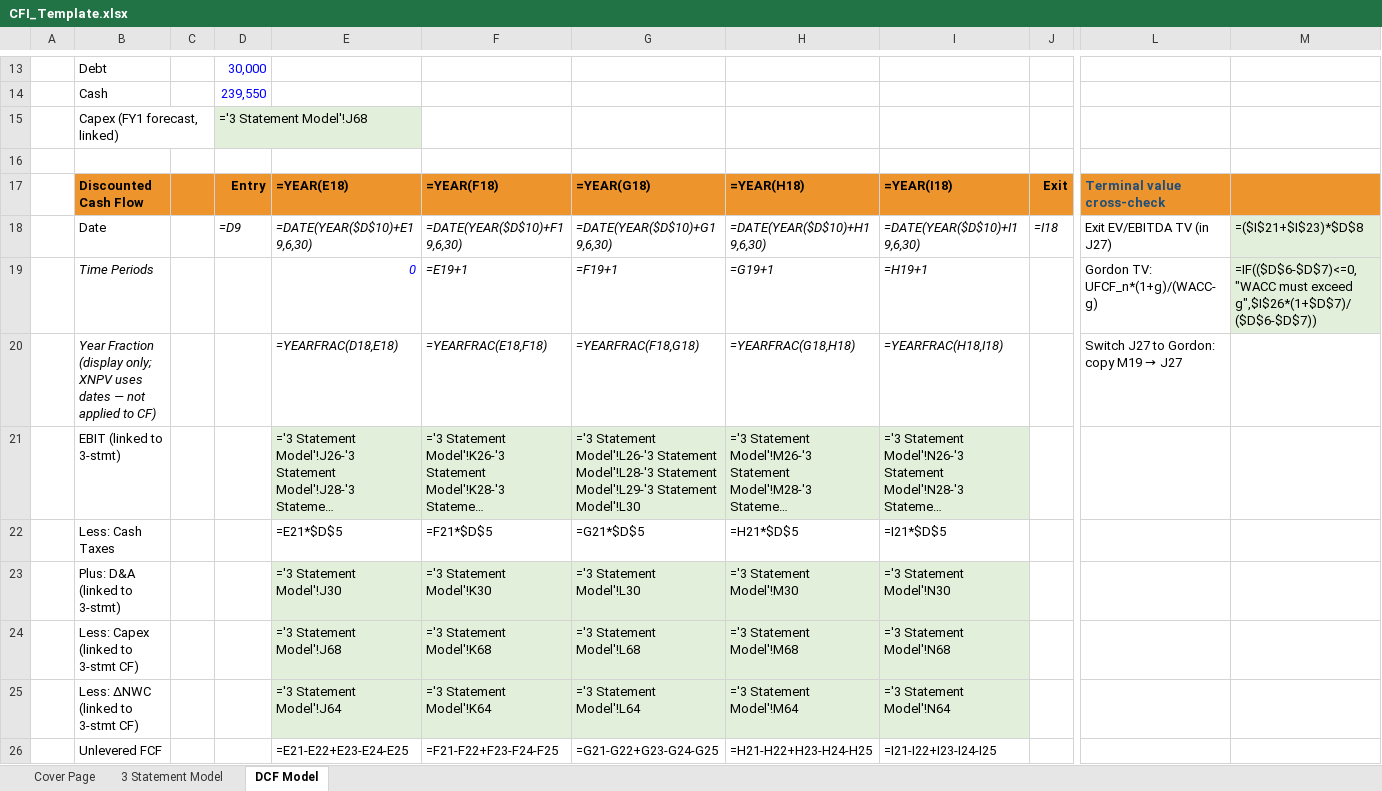
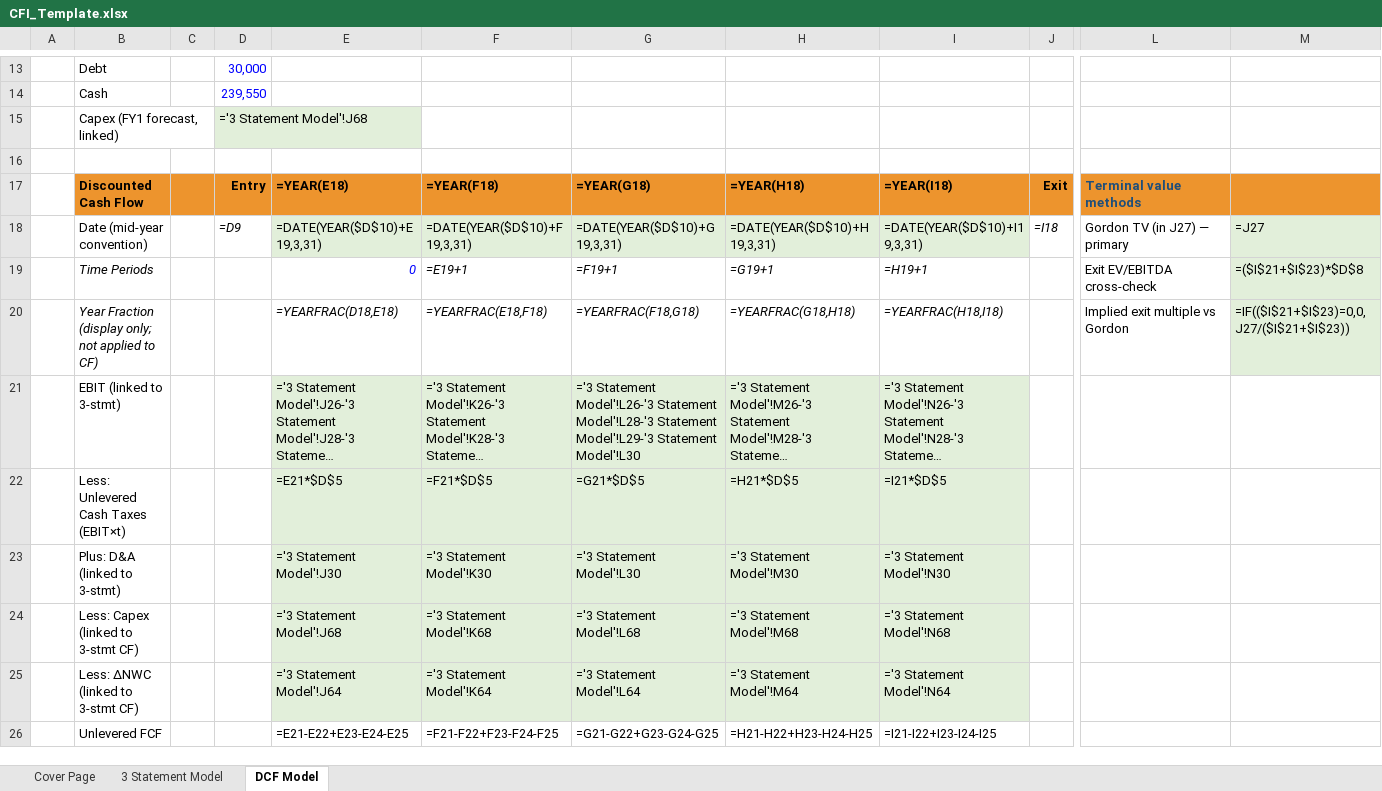
Before and after one commit to vengeanceaiUSC/Rainmaker, an Excel workbook: FICO/templates/CFI_Template.xlsx, sheet DCF Model, drawn as a sheet; only a part is shown, gaps mark what is left out; long unchanged cells end in …; values as stored, in another font and other column widths than the file's, no borders; formulas without a stored value are shown as written; the diff covers the shown part only; the diff names each change by its address in the sheet, - before the commit and + after, or states it on an @@ line.

```diff
--- a/FICO/templates/CFI_Template.xlsx (sheet DCF Model)
+++ b/FICO/templates/CFI_Template.xlsx (sheet DCF Model)
-L17: Terminal value cross-check
+L17: Terminal value methods
-B18: Date
+B18: Date (mid-year convention)
-E18: =DATE(YEAR($D$10)+E19,6,30)
+E18: =DATE(YEAR($D$10)+E19,3,31)
@@ E18:I18 fill: none → #E2EFDA, italic: on → off @@
-F18: =DATE(YEAR($D$10)+F19,6,30)
+F18: =DATE(YEAR($D$10)+F19,3,31)
-G18: =DATE(YEAR($D$10)+G19,6,30)
+G18: =DATE(YEAR($D$10)+G19,3,31)
-H18: =DATE(YEAR($D$10)+H19,6,30)
+H18: =DATE(YEAR($D$10)+H19,3,31)
-I18: =DATE(YEAR($D$10)+I19,6,30)
+I18: =DATE(YEAR($D$10)+I19,3,31)
-L18: Exit EV/EBITDA TV (in J27)
+L18: Gordon TV (in J27) — primary
-M18: =($I$21+$I$23)*$D$8
+M18: =J27
-L19: Gordon TV: UFCF_n*(1+g)/(WACC-g)
+L19: Exit EV/EBITDA cross-check
-M19: =IF(($D$6-$D$7)<=0,"WACC must exceed g",$I$26*(1+$D$7)/($D$6-$D$7))
+M19: =($I$21+$I$23)*$D$8
-B20: …(display only; XNPV uses dates — not applied…
+B20: …(display only; not applied…
@@ L20: Switch J27 to Gordon: copy M19 → J27 → Implied exit multiple vs Gordon @@
-M20: (empty)
+M20: =IF(($I$21+$I$23)=0,0,J27/($I$21+$I$23))
-M20 fill: none
+M20 fill: #E2EFDA
-B22: Less: Cash Taxes
+B22: Less: Unlevered Cash Taxes (EBIT×t)
-E22:I22 fill: none
+E22:I22 fill: #E2EFDA
```
Also changed, not shown: 4 edited cells and cell formats elsewhere in this sheet, FICO/output/FICO_Completed_Model.xlsx, 17 other files.
